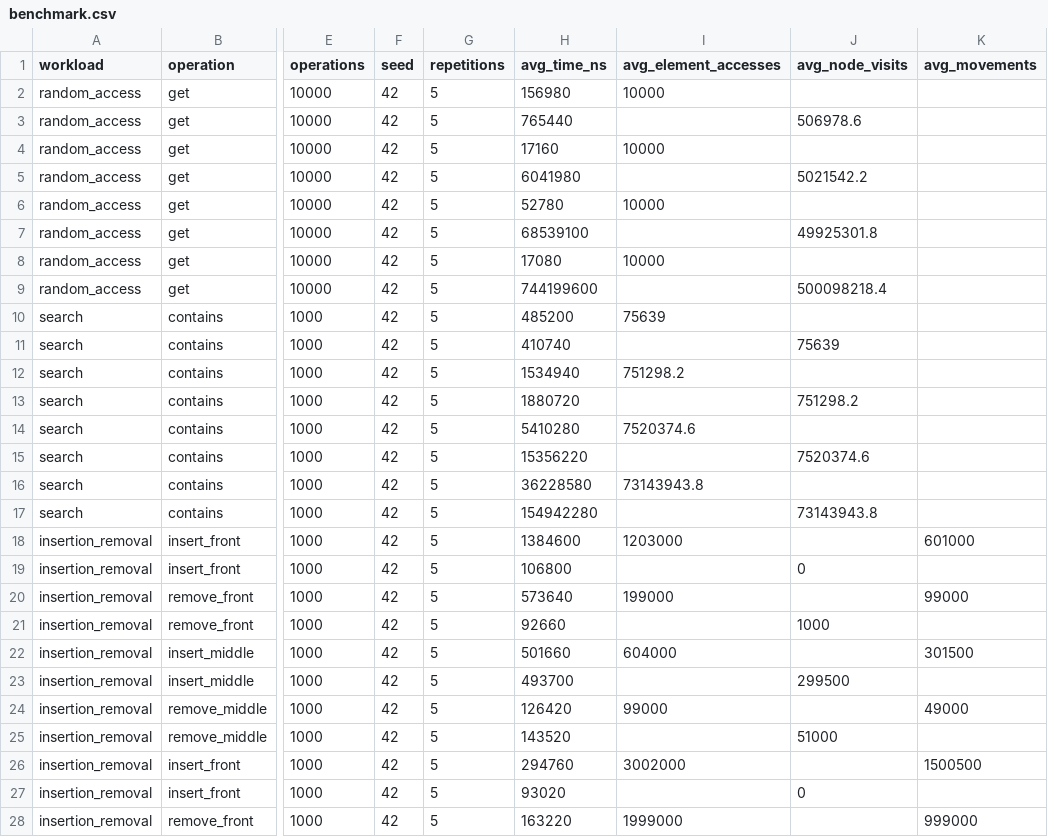
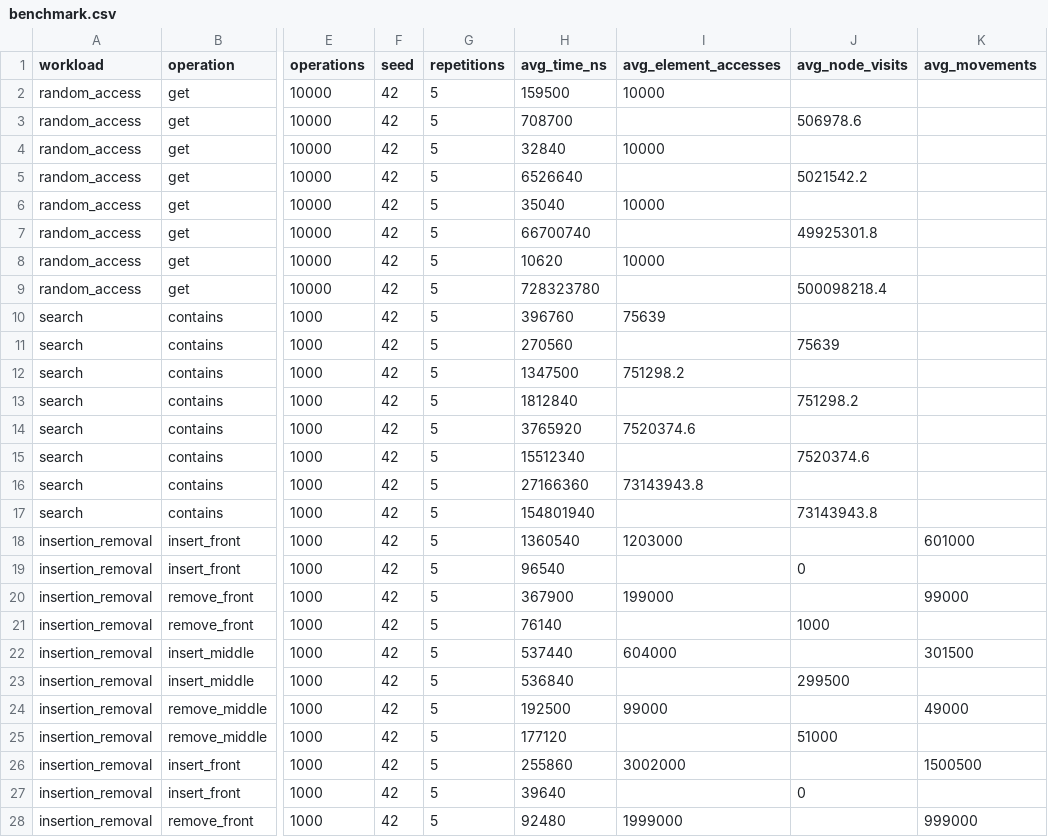
Before and after one commit to haittsu/DAA-2, a CSV file: results/tables/benchmark.csv, drawn as a sheet; only a part is shown, gaps mark what is left out; the diff covers the shown part only; the diff names each change by its address in the sheet, - before the commit and + after, or states it on an @@ line.

Commit message:
results: add benchmark data and plots

```diff
--- a/results/tables/benchmark.csv
+++ b/results/tables/benchmark.csv
-H2 (avg_time_ns): 156980
+H2 (avg_time_ns): 159500
-H3 (avg_time_ns): 765440
+H3 (avg_time_ns): 708700
-H4 (avg_time_ns): 17160
+H4 (avg_time_ns): 32840
-H5 (avg_time_ns): 6041980
+H5 (avg_time_ns): 6526640
-H6 (avg_time_ns): 52780
+H6 (avg_time_ns): 35040
-H7 (avg_time_ns): 68539100
+H7 (avg_time_ns): 66700740
-H8 (avg_time_ns): 17080
+H8 (avg_time_ns): 10620
-H9 (avg_time_ns): 744199600
+H9 (avg_time_ns): 728323780
-H10 (avg_time_ns): 485200
+H10 (avg_time_ns): 396760
-H11 (avg_time_ns): 410740
+H11 (avg_time_ns): 270560
-H12 (avg_time_ns): 1534940
+H12 (avg_time_ns): 1347500
-H13 (avg_time_ns): 1880720
+H13 (avg_time_ns): 1812840
-H14 (avg_time_ns): 5410280
+H14 (avg_time_ns): 3765920
-H15 (avg_time_ns): 15356220
+H15 (avg_time_ns): 15512340
-H16 (avg_time_ns): 36228580
+H16 (avg_time_ns): 27166360
-H17 (avg_time_ns): 154942280
+H17 (avg_time_ns): 154801940
-H18 (avg_time_ns): 1384600
+H18 (avg_time_ns): 1360540
-H19 (avg_time_ns): 106800
+H19 (avg_time_ns): 96540
-H20 (avg_time_ns): 573640
+H20 (avg_time_ns): 367900
-H21 (avg_time_ns): 92660
+H21 (avg_time_ns): 76140
-H22 (avg_time_ns): 501660
+H22 (avg_time_ns): 537440
-H23 (avg_time_ns): 493700
+H23 (avg_time_ns): 536840
-H24 (avg_time_ns): 126420
+H24 (avg_time_ns): 192500
-H25 (avg_time_ns): 143520
+H25 (avg_time_ns): 177120
-H26 (avg_time_ns): 294760
+H26 (avg_time_ns): 255860
-H27 (avg_time_ns): 93020
+H27 (avg_time_ns): 39640
-H28 (avg_time_ns): 163220
+H28 (avg_time_ns): 92480
```
Also changed, not shown: 29 edited cells elsewhere in this file, 14 other files.
